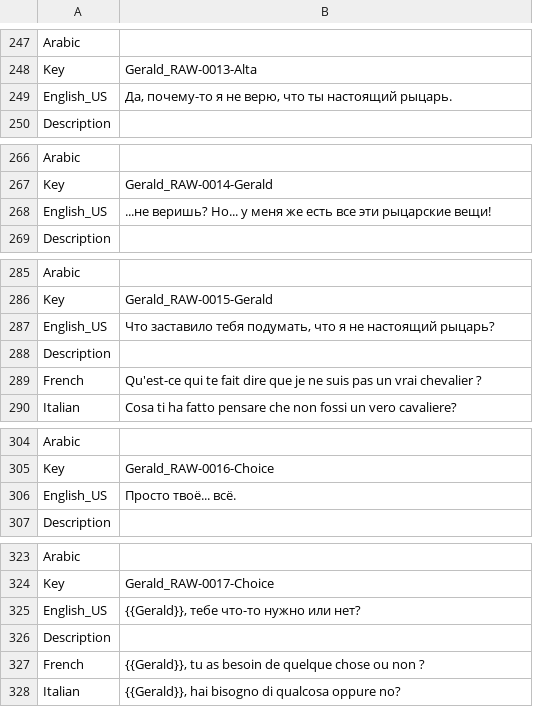
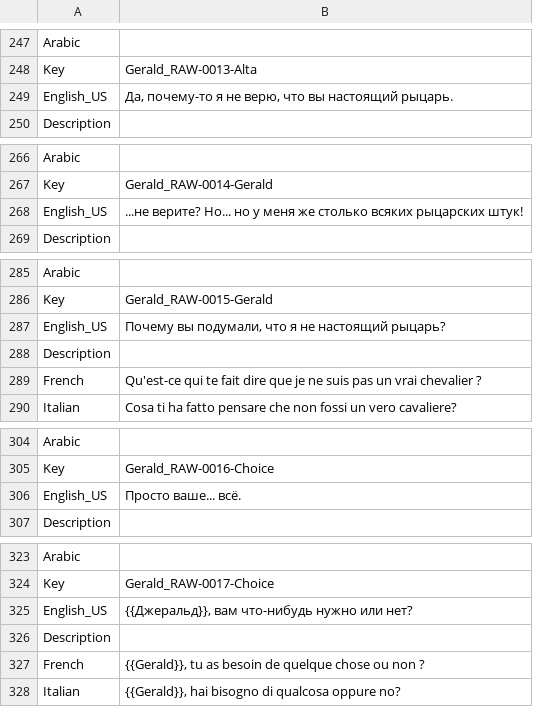
Before and after one commit to Dontaz/Wanderstop-RU, a CSV file: ru_files/TheClearing/Content/Data/Dialogue/Localization/DT_Gerald.uasset.csv, drawn as a sheet; only a part is shown, gaps mark what is left out; the diff covers the shown part only.

Commit message:
Update DT_Gerald.uasset.csv

```diff
--- a/ru_files/TheClearing/Content/Data/Dialogue/Localization/DT_Gerald.uasset.csv
+++ b/ru_files/TheClearing/Content/Data/Dialogue/Localization/DT_Gerald.uasset.csv
@@ -248,3 +248,3 @@ Arabic,,
 Key,Gerald_RAW-0013-Alta,
-English_US,"Да, почему-то я не верю, что ты настоящий рыцарь.",
+English_US,"Да, почему-то я не верю, что вы настоящий рыцарь.",
 Description,,
@@ -267,3 +267,3 @@ Arabic,,
 Key,Gerald_RAW-0014-Gerald,
-English_US,...не веришь? Но... у меня же есть все эти рыцарские вещи!,
+English_US,...не верите? Но... но у меня же столько всяких рыцарских штук!,
 Description,,
@@ -286,3 +286,3 @@ Arabic,,
 Key,Gerald_RAW-0015-Gerald,
-English_US,"Что заставило тебя подумать, что я не настоящий рыцарь?",
+English_US,"Почему вы подумали, что я не настоящий рыцарь?",
 Description,,
@@ -305,3 +305,3 @@ Arabic,,
 Key,Gerald_RAW-0016-Choice,
-English_US,Просто твоё... всё.,
+English_US,Просто ваше... всё.,
 Description,,
@@ -324,3 +324,3 @@ Arabic,,
 Key,Gerald_RAW-0017-Choice,
-English_US,"{{Gerald}}, тебе что-то нужно или нет?",
+English_US,"{{Джеральд}}, вам что-нибудь нужно или нет?",
 Description,,
```
Also changed, not shown: 93 edited cells elsewhere in this file.
